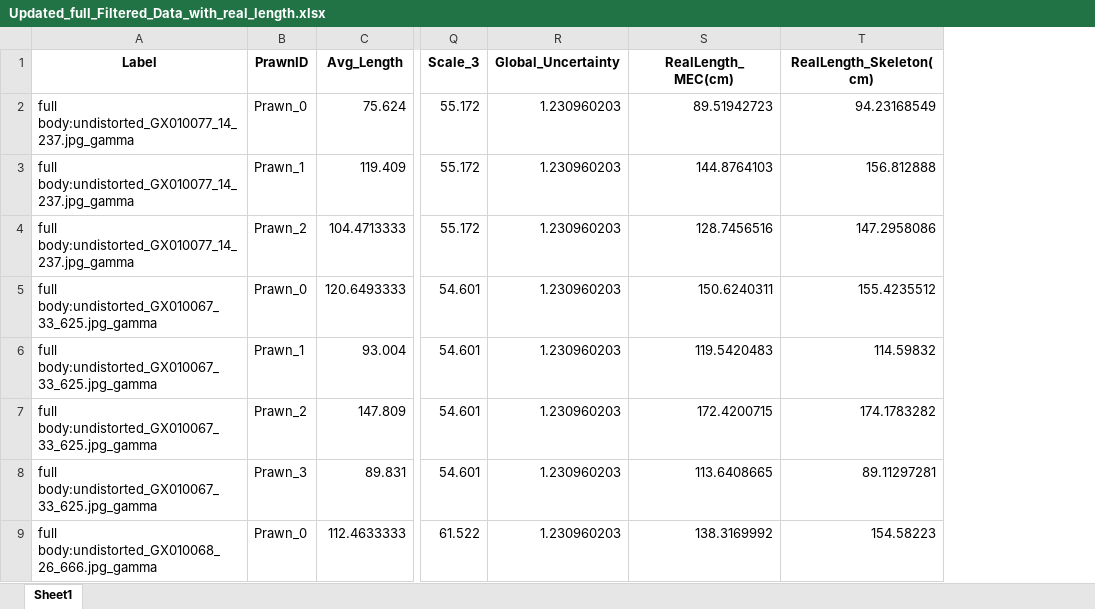
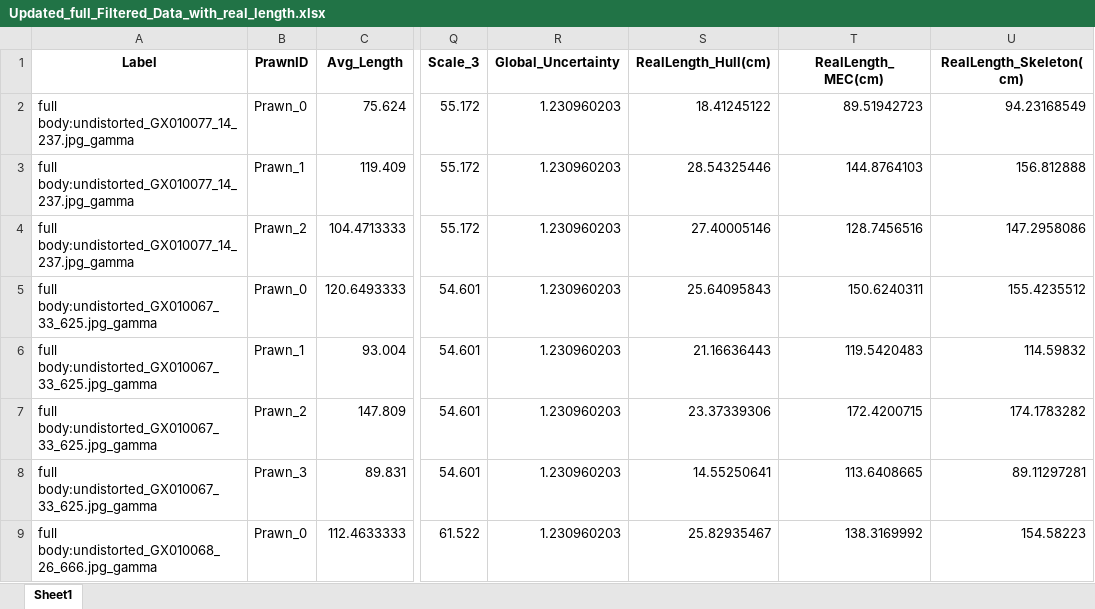
Before and after one commit to gbo999/Computer-Vision-for-Aquaculture-Monitoring-Robot, an Excel workbook: fifty_one/measurements/Updated_full_Filtered_Data_with_real_length.xlsx, sheet Sheet1, drawn as a sheet; only a part is shown, gaps mark what is left out; values as stored, in another font and other column widths than the file's, no borders; the diff names each change by its address in the sheet, - before the commit and + after, or states it on an @@ line.

Commit message:
meausrement convex hull

```diff
--- a/fifty_one/measurements/Updated_full_Filtered_Data_with_real_length.xlsx (sheet Sheet1)
+++ b/fifty_one/measurements/Updated_full_Filtered_Data_with_real_length.xlsx (sheet Sheet1)
+column S (RealLength_Hull(cm)), rows 2-9: 18.41245122 | 28.54325446 | 27.40005146 | 25.64095843 | 21.16636443 | 23.37339306 | 14.55250641 | 25.82935467
```
Also changed, not shown: 1 other file.
